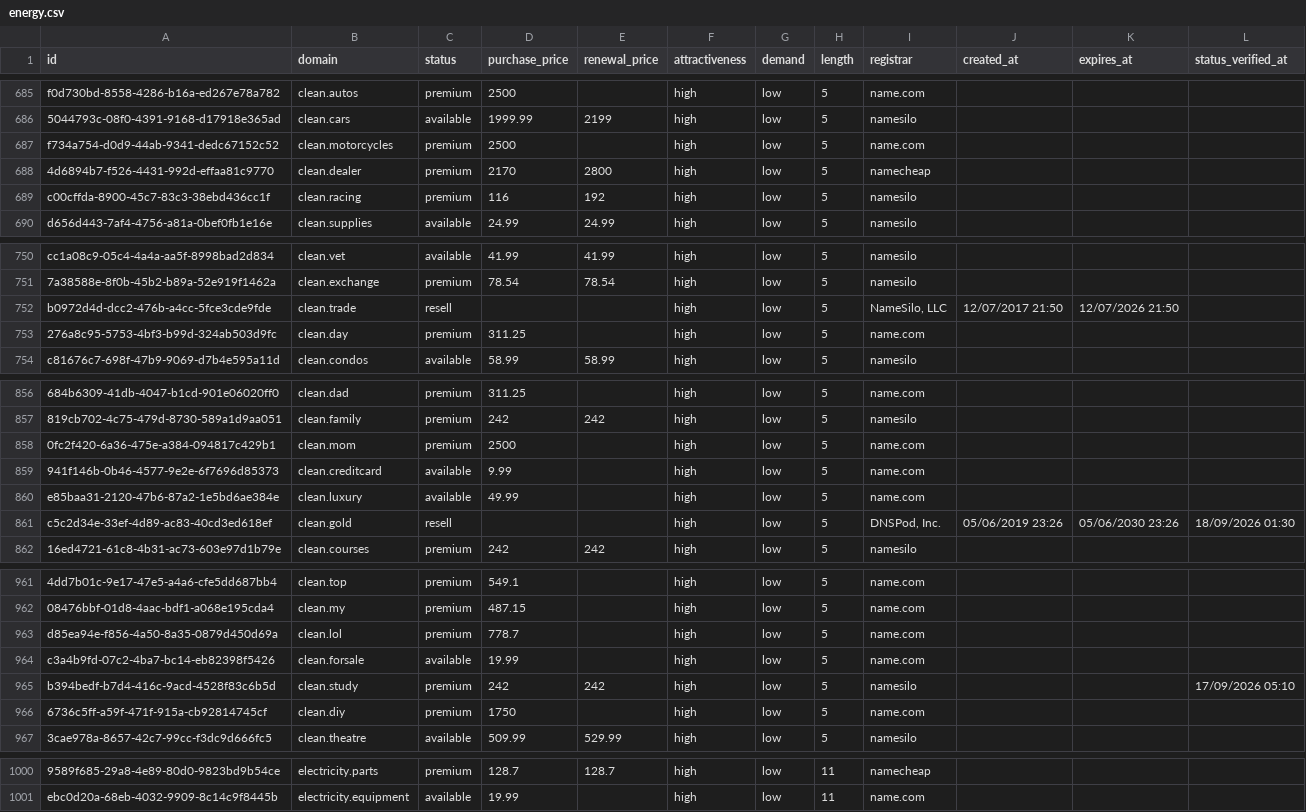
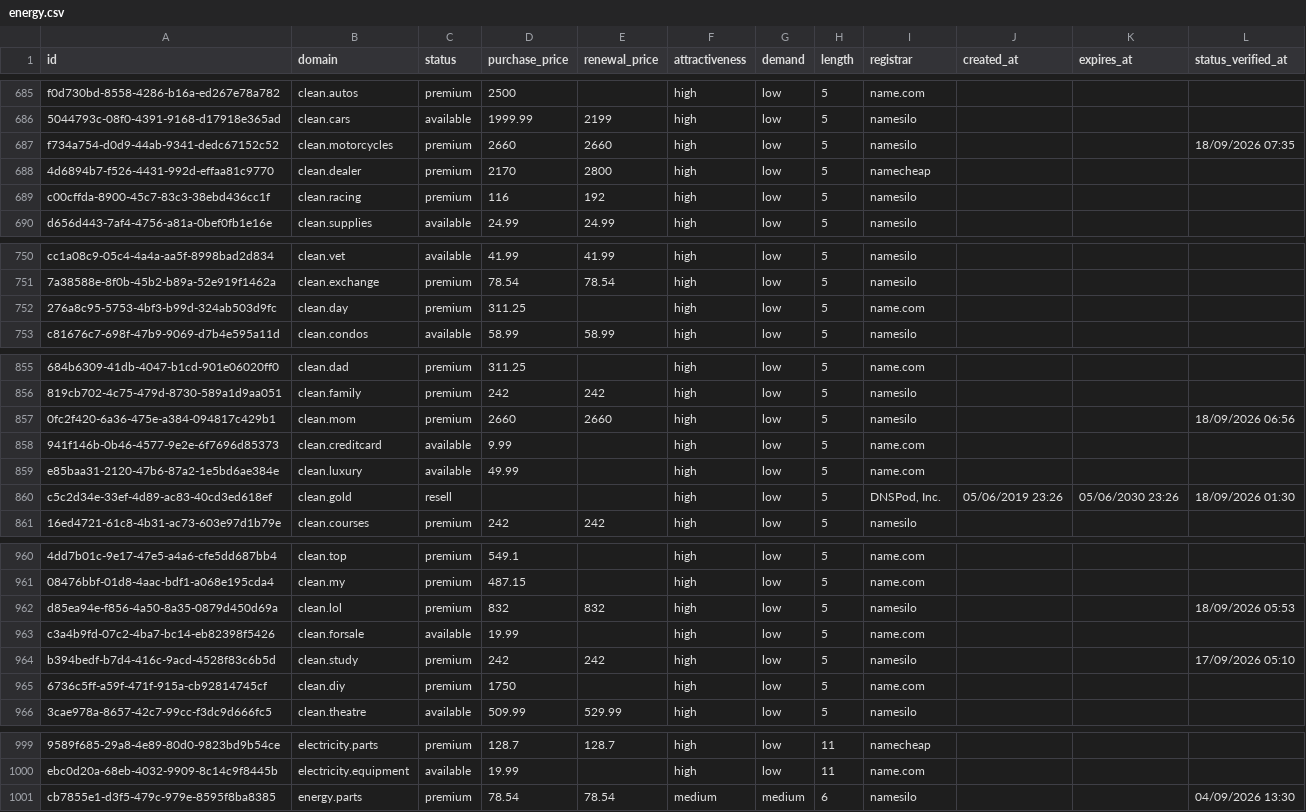
Before and after one commit to UniqueDomains/energy-sector-oneword-domains, a CSV file: energy.csv, drawn as a sheet; only a part is shown, gaps mark what is left out; removed rows and columns are numbered as before the commit, all else as after; the diff covers the shown part only; the diff names each change by its address in the sheet, - before the commit and + after, or states it on an @@ line.

Commit message:
Domains update

```diff
--- a/energy.csv
+++ b/energy.csv
-D687 (purchase_price): 2500
+D687 (purchase_price): 2660
-E687 (renewal_price): (empty)
+E687 (renewal_price): 2660
-I687 (registrar): name.com
+I687 (registrar): namesilo
-L687 (status_verified_at): (empty)
+L687 (status_verified_at): 18/09/2026 07:35
-row 752: b0972d4d-dcc2-476b-a4cc-5fce3cde9fde | clean.trade | resell |  |  | high | low | 5 | NameSilo, LLC | 12/07/2017 21:50 | 12/07/2026 21:50
-D857 (purchase_price): 2500
+D857 (purchase_price): 2660
-E857 (renewal_price): (empty)
+E857 (renewal_price): 2660
-I857 (registrar): name.com
+I857 (registrar): namesilo
-L857 (status_verified_at): (empty)
+L857 (status_verified_at): 18/09/2026 06:56
-D962 (purchase_price): 778.7
+D962 (purchase_price): 832
-E962 (renewal_price): (empty)
+E962 (renewal_price): 832
-I962 (registrar): name.com
+I962 (registrar): namesilo
-L962 (status_verified_at): (empty)
+L962 (status_verified_at): 18/09/2026 05:53
+row 1001: cb7855e1-d3f5-479c-979e-8595f8ba8385 | energy.parts | premium | 78.54 | 78.54 | medium | medium | 6 | namesilo |  |  | 04/09/2026 13:30
```
Also changed, not shown: 6 edited cells elsewhere in this file, 3 other files.
